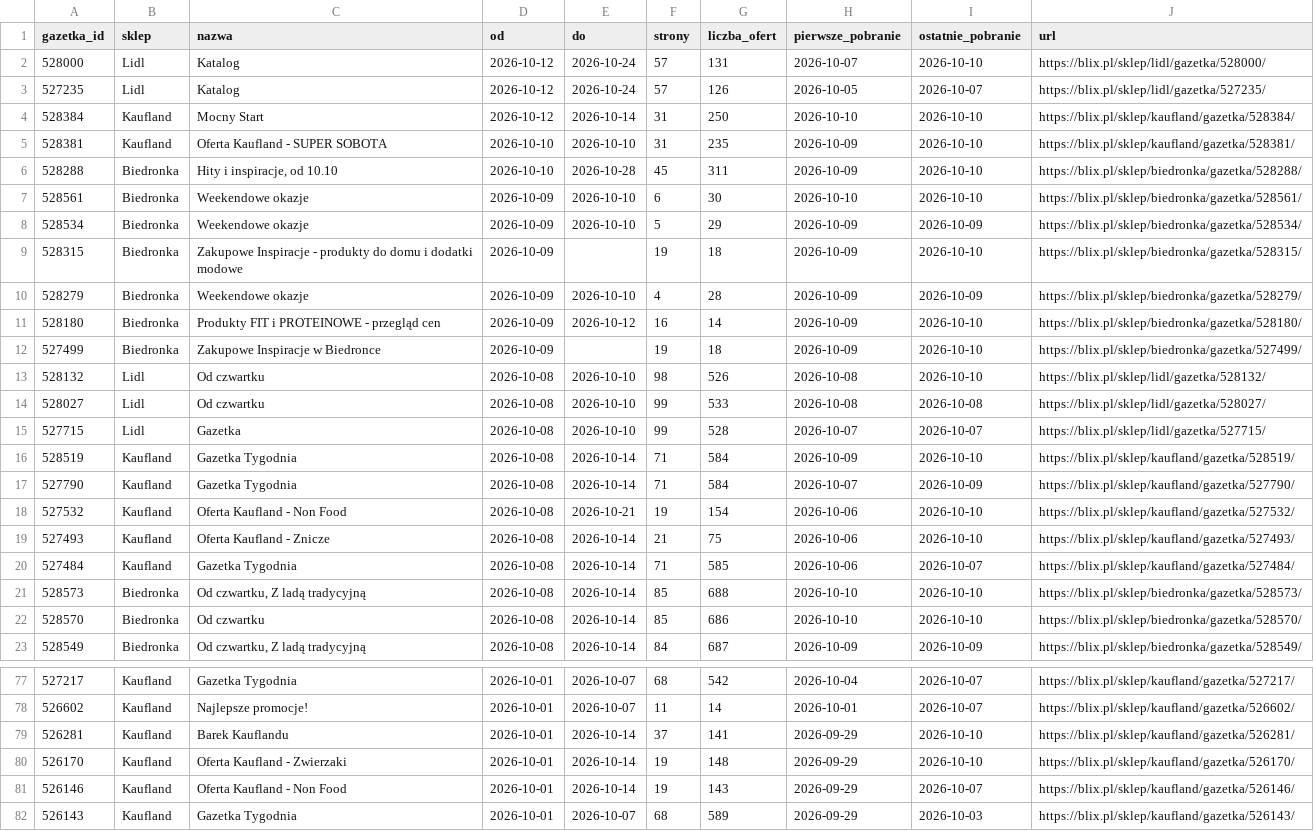
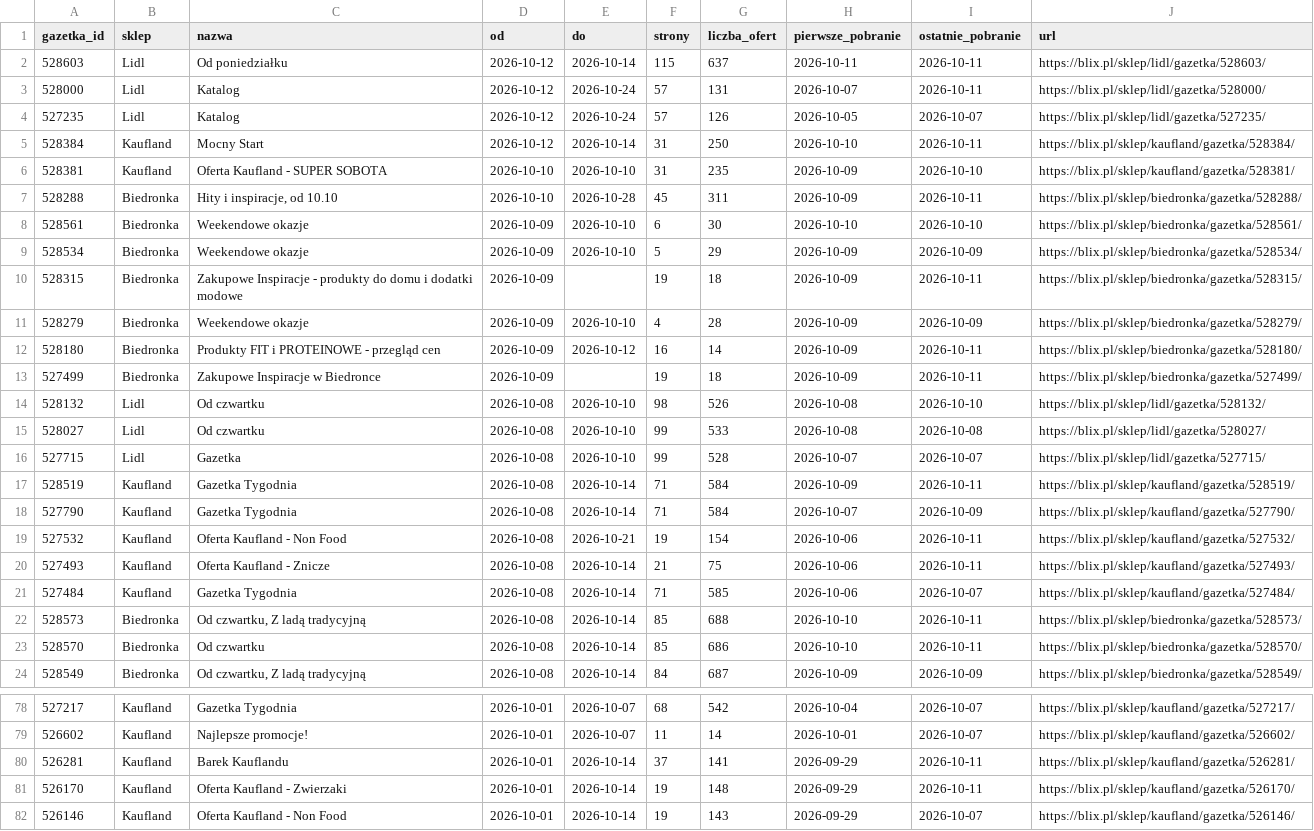
Before and after one commit to LivingMummy/gazetki, a CSV file: data/gazetki.csv, drawn as a sheet; only a part is shown, gaps mark what is left out; the shorter side is filled out with more unchanged rows; the diff covers the shown part only.

```diff
--- a/data/gazetki.csv
+++ b/data/gazetki.csv
@@ -1,13 +1,14 @@
 gazetka_id,sklep,nazwa,od,do,strony,liczba_ofert,pierwsze_pobranie,ostatnie_pobranie,url
-528000,Lidl,Katalog,2026-10-12,2026-10-24,57,131,2026-10-07,2026-10-10,https://blix.pl/sklep/lidl/gazetka/528000/
+528603,Lidl,Od poniedziałku,2026-10-12,2026-10-14,115,637,2026-10-11,2026-10-11,https://blix.pl/sklep/lidl/gazetka/528603/
+528000,Lidl,Katalog,2026-10-12,2026-10-24,57,131,2026-10-07,2026-10-11,https://blix.pl/sklep/lidl/gazetka/528000/
 527235,Lidl,Katalog,2026-10-12,2026-10-24,57,126,2026-10-05,2026-10-07,https://blix.pl/sklep/lidl/gazetka/527235/
-528384,Kaufland,Mocny Start,2026-10-12,2026-10-14,31,250,2026-10-10,2026-10-10,https://blix.pl/sklep/kaufland/gazetka/528384/
+528384,Kaufland,Mocny Start,2026-10-12,2026-10-14,31,250,2026-10-10,2026-10-11,https://blix.pl/sklep/kaufland/gazetka/528384/
 528381,Kaufland,Oferta Kaufland - SUPER SOBOTA,2026-10-10,2026-10-10,31,235,2026-10-09,2026-10-10,https://blix.pl/sklep/kaufland/gazetka/528381/
-528288,Biedronka,"Hity i inspiracje, od 10.10",2026-10-10,2026-10-28,45,311,2026-10-09,2026-10-10,https://blix.pl/sklep/biedronka/gazetka/528288/
+528288,Biedronka,"Hity i inspiracje, od 10.10",2026-10-10,2026-10-28,45,311,2026-10-09,2026-10-11,https://blix.pl/sklep/biedronka/gazetka/528288/
 528561,Biedronka,Weekendowe okazje,2026-10-09,2026-10-10,6,30,2026-10-10,2026-10-10,https://blix.pl/sklep/biedronka/gazetka/528561/
 528534,Biedronka,Weekendowe okazje,2026-10-09,2026-10-10,5,29,2026-10-09,2026-10-09,https://blix.pl/sklep/biedronka/gazetka/528534/
-528315,Biedronka,Zakupowe Inspiracje - produkty do domu i dodatki modowe,2026-10-09,,19,18,2026-10-09,2026-10-10,https://blix.pl/sklep/biedronka/gazetka/528315/
+528315,Biedronka,Zakupowe Inspiracje - produkty do domu i dodatki modowe,2026-10-09,,19,18,2026-10-09,2026-10-11,https://blix.pl/sklep/biedronka/gazetka/528315/
 528279,Biedronka,Weekendowe okazje,2026-10-09,2026-10-10,4,28,2026-10-09,2026-10-09,https://blix.pl/sklep/biedronka/gazetka/528279/
-528180,Biedronka,Produkty FIT i PROTEINOWE - przegląd cen,2026-10-09,2026-10-12,16,14,2026-10-09,2026-10-10,https://blix.pl/sklep/biedronka/gazetka/528180/
-527499,Biedronka,Zakupowe Inspiracje w Biedronce,2026-10-09,,19,18,2026-10-09,2026-10-10,https://blix.pl/sklep/biedronka/gazetka/527499/
+528180,Biedronka,Produkty FIT i PROTEINOWE - przegląd cen,2026-10-09,2026-10-12,16,14,2026-10-09,2026-10-11,https://blix.pl/sklep/biedronka/gazetka/528180/
+527499,Biedronka,Zakupowe Inspiracje w Biedronce,2026-10-09,,19,18,2026-10-09,2026-10-11,https://blix.pl/sklep/biedronka/gazetka/527499/
 528132,Lidl,Od czwartku,2026-10-08,2026-10-10,98,526,2026-10-08,2026-10-10,https://blix.pl/sklep/lidl/gazetka/528132/
@@ -15,9 +16,9 @@ gazetka_id,sklep,nazwa,od,do,strony,liczba_ofert,pierwsze_pobranie,ostatnie_pobr
 527715,Lidl,Gazetka,2026-10-08,2026-10-10,99,528,2026-10-07,2026-10-07,https://blix.pl/sklep/lidl/gazetka/527715/
-528519,Kaufland,Gazetka Tygodnia,2026-10-08,2026-10-14,71,584,2026-10-09,2026-10-10,https://blix.pl/sklep/kaufland/gazetka/528519/
+528519,Kaufland,Gazetka Tygodnia,2026-10-08,2026-10-14,71,584,2026-10-09,2026-10-11,https://blix.pl/sklep/kaufland/gazetka/528519/
 527790,Kaufland,Gazetka Tygodnia,2026-10-08,2026-10-14,71,584,2026-10-07,2026-10-09,https://blix.pl/sklep/kaufland/gazetka/527790/
-527532,Kaufland,Oferta Kaufland - Non Food,2026-10-08,2026-10-21,19,154,2026-10-06,2026-10-10,https://blix.pl/sklep/kaufland/gazetka/527532/
-527493,Kaufland,Oferta Kaufland - Znicze,2026-10-08,2026-10-14,21,75,2026-10-06,2026-10-10,https://blix.pl/sklep/kaufland/gazetka/527493/
+527532,Kaufland,Oferta Kaufland - Non Food,2026-10-08,2026-10-21,19,154,2026-10-06,2026-10-11,https://blix.pl/sklep/kaufland/gazetka/527532/
+527493,Kaufland,Oferta Kaufland - Znicze,2026-10-08,2026-10-14,21,75,2026-10-06,2026-10-11,https://blix.pl/sklep/kaufland/gazetka/527493/
 527484,Kaufland,Gazetka Tygodnia,2026-10-08,2026-10-14,71,585,2026-10-06,2026-10-07,https://blix.pl/sklep/kaufland/gazetka/527484/
-528573,Biedronka,"Od czwartku, Z ladą tradycyjną",2026-10-08,2026-10-14,85,688,2026-10-10,2026-10-10,https://blix.pl/sklep/biedronka/gazetka/528573/
-528570,Biedronka,Od czwartku,2026-10-08,2026-10-14,85,686,2026-10-10,2026-10-10,https://blix.pl/sklep/biedronka/gazetka/528570/
+528573,Biedronka,"Od czwartku, Z ladą tradycyjną",2026-10-08,2026-10-14,85,688,2026-10-10,2026-10-11,https://blix.pl/sklep/biedronka/gazetka/528573/
+528570,Biedronka,Od czwartku,2026-10-08,2026-10-14,85,686,2026-10-10,2026-10-11,https://blix.pl/sklep/biedronka/gazetka/528570/
 528549,Biedronka,"Od czwartku, Z ladą tradycyjną",2026-10-08,2026-10-14,84,687,2026-10-09,2026-10-09,https://blix.pl/sklep/biedronka/gazetka/528549/
@@ -78,4 +79,4 @@ gazetka_id,sklep,nazwa,od,do,strony,liczba_ofert,pierwsze_pobranie,ostatnie_pobr
 526602,Kaufland,Najlepsze promocje!,2026-10-01,2026-10-07,11,14,2026-10-01,2026-10-07,https://blix.pl/sklep/kaufland/gazetka/526602/
-526281,Kaufland,Barek Kauflandu,2026-10-01,2026-10-14,37,141,2026-09-29,2026-10-10,https://blix.pl/sklep/kaufland/gazetka/526281/
-526170,Kaufland,Oferta Kaufland - Zwierzaki,2026-10-01,2026-10-14,19,148,2026-09-29,2026-10-10,https://blix.pl/sklep/kaufland/gazetka/526170/
+526281,Kaufland,Barek Kauflandu,2026-10-01,2026-10-14,37,141,2026-09-29,2026-10-11,https://blix.pl/sklep/kaufland/gazetka/526281/
+526170,Kaufland,Oferta Kaufland - Zwierzaki,2026-10-01,2026-10-14,19,148,2026-09-29,2026-10-11,https://blix.pl/sklep/kaufland/gazetka/526170/
 526146,Kaufland,Oferta Kaufland - Non Food,2026-10-01,2026-10-14,19,143,2026-09-29,2026-10-07,https://blix.pl/sklep/kaufland/gazetka/526146/
```
Also changed, not shown: 7 edited cells elsewhere in this file, 1 other file.
